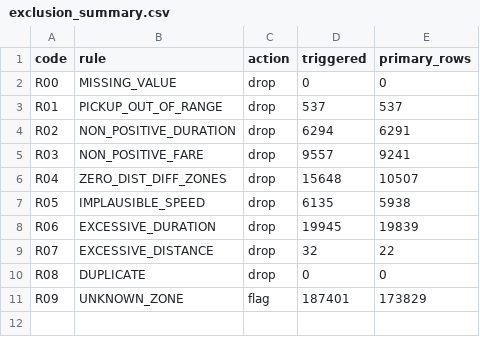
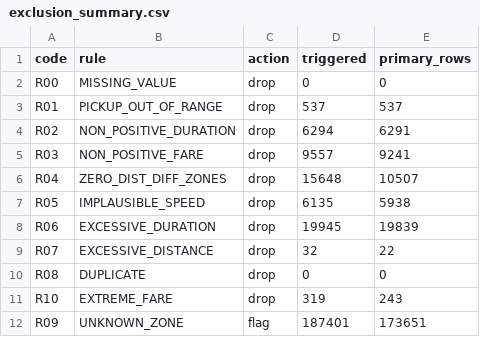
Before and after one commit to SanoRod00/G2_Urban-Mobility-Data-Explorer, a CSV file: cleaning/exclusion_summary.csv, drawn as a sheet.

Commit message:
Update exclusion summary and validation rules
- Added a new rule for extreme fare (R10) to drop records with fare > 250 in validate.py.
- Updated exclusion_summary.csv to reflect the new rule and adjusted the count for UNKNOWN_ZONE (R09).
- Removed the empty __init__.py file from the tests directory.

```diff
--- a/cleaning/exclusion_summary.csv
+++ b/cleaning/exclusion_summary.csv
@@ -10,2 +10,3 @@ R07,EXCESSIVE_DISTANCE,drop,32,22
 R08,DUPLICATE,drop,0,0
-R09,UNKNOWN_ZONE,flag,187401,173829
+R10,EXTREME_FARE,drop,319,243
+R09,UNKNOWN_ZONE,flag,187401,173651
```
Also changed, not shown: 4 other files.
